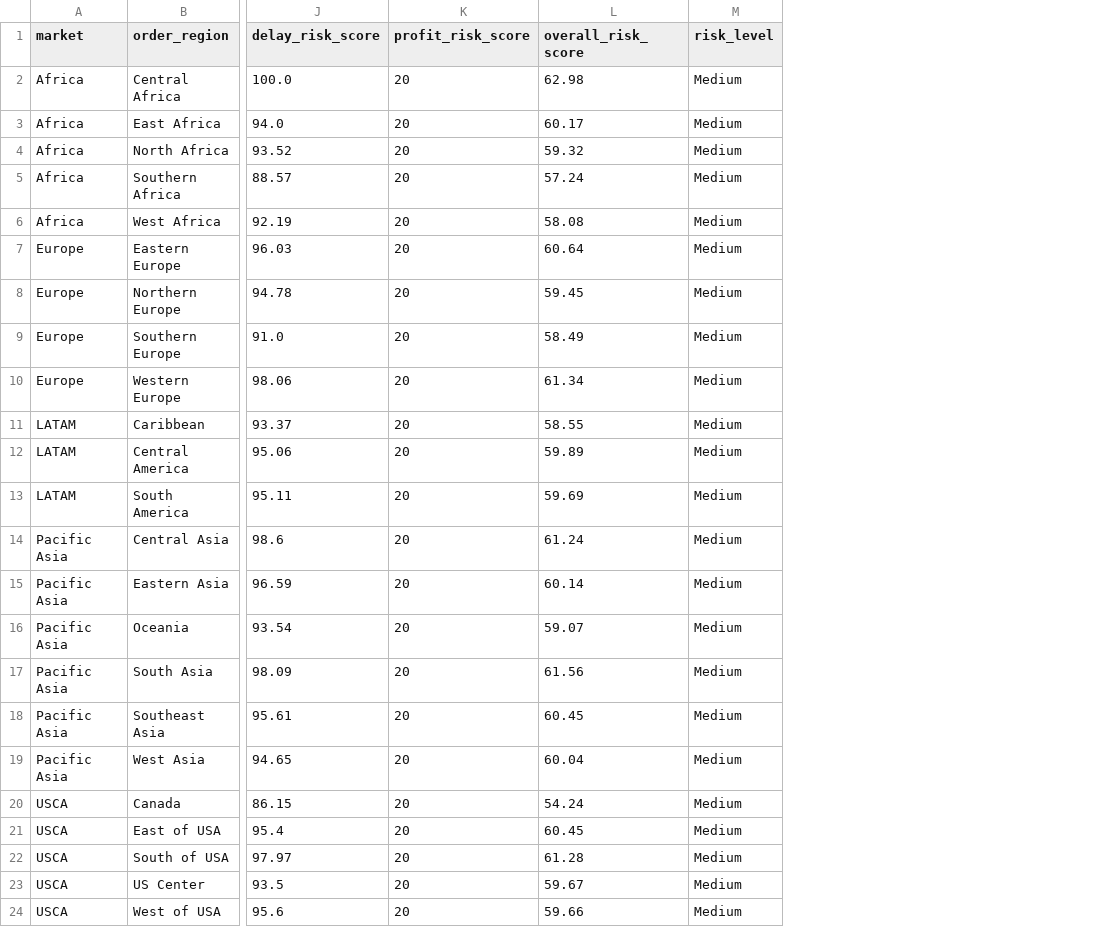
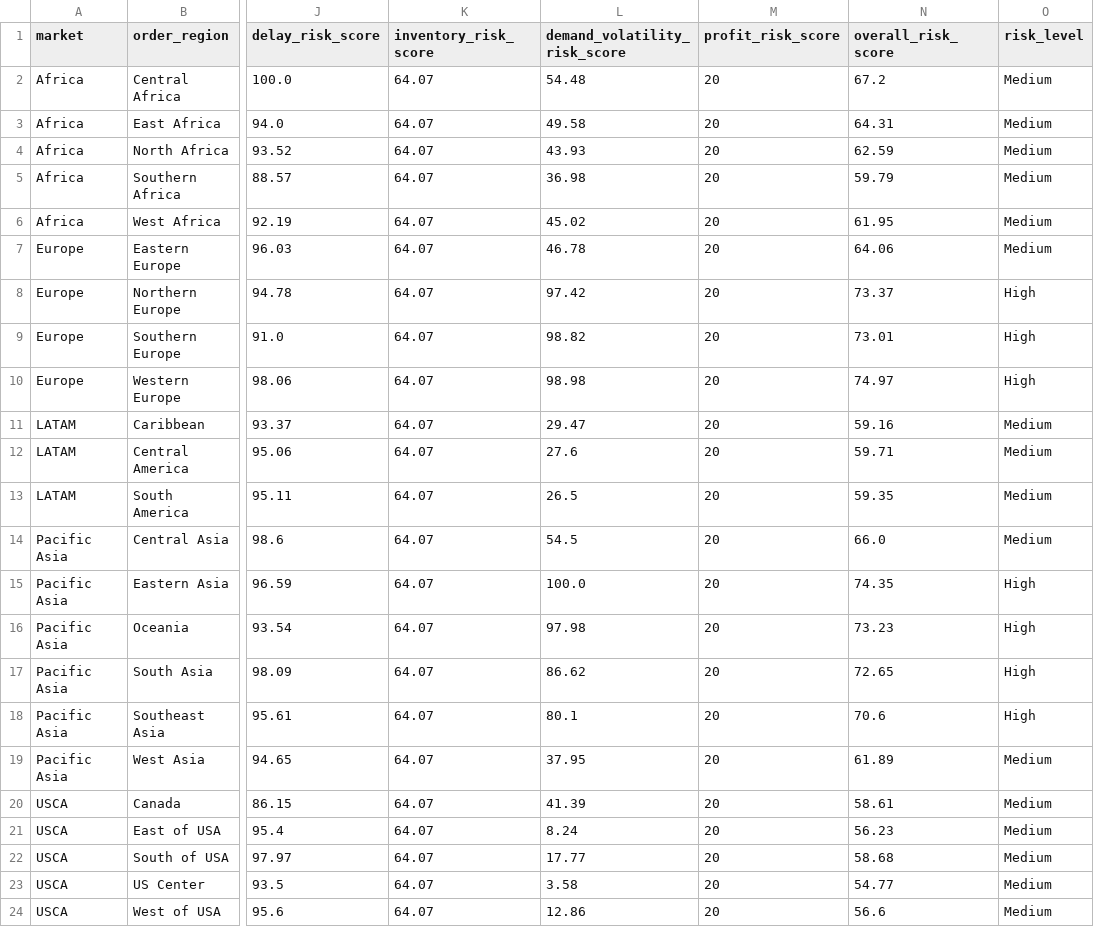
Before and after one commit to dolunayunlu/supply-chain-visibility-risk-dashboard, a CSV file: data/processed/risk_scores.csv, drawn as a sheet; only a part is shown, gaps mark what is left out; addresses are those after the commit; the diff names each change by its address in the sheet, - before the commit and + after, or states it on an @@ line.

Commit message:
Align risk scoring formula and improve inventory generation

```diff
--- a/data/processed/risk_scores.csv
+++ b/data/processed/risk_scores.csv
+column K (inventory_risk_score), rows 2-24: all 64.07
+column L (demand_volatility_risk_score), rows 2-24: 54.48 | 49.58 | 43.93 | 36.98 | 45.02 | 46.78 | 97.42 | 98.82 | 98.98 | 29.47 | 27.6 | 26.5 | 54.5 | 100.0 | 97.98 | 86.62 | 80.1 | 37.95 | 41.39 | 8.24 | 17.77 | 3.58 | 12.86
-N2 (overall_risk_score): 62.98
+N2 (overall_risk_score): 67.2
-N3 (overall_risk_score): 60.17
+N3 (overall_risk_score): 64.31
-N4 (overall_risk_score): 59.32
+N4 (overall_risk_score): 62.59
-N5 (overall_risk_score): 57.24
+N5 (overall_risk_score): 59.79
-N6 (overall_risk_score): 58.08
+N6 (overall_risk_score): 61.95
-N7 (overall_risk_score): 60.64
+N7 (overall_risk_score): 64.06
-N8 (overall_risk_score): 59.45
+N8 (overall_risk_score): 73.37
-O8:O10 (risk_level): Medium
+O8:O10 (risk_level): High
-N9 (overall_risk_score): 58.49
+N9 (overall_risk_score): 73.01
-N10 (overall_risk_score): 61.34
+N10 (overall_risk_score): 74.97
-N11 (overall_risk_score): 58.55
+N11 (overall_risk_score): 59.16
-N12 (overall_risk_score): 59.89
+N12 (overall_risk_score): 59.71
-N13 (overall_risk_score): 59.69
+N13 (overall_risk_score): 59.35
-N14 (overall_risk_score): 61.24
+N14 (overall_risk_score): 66.0
-N15 (overall_risk_score): 60.14
+N15 (overall_risk_score): 74.35
-O15:O18 (risk_level): Medium
+O15:O18 (risk_level): High
-N16 (overall_risk_score): 59.07
+N16 (overall_risk_score): 73.23
-N17 (overall_risk_score): 61.56
+N17 (overall_risk_score): 72.65
-N18 (overall_risk_score): 60.45
+N18 (overall_risk_score): 70.6
-N19 (overall_risk_score): 60.04
+N19 (overall_risk_score): 61.89
-N20 (overall_risk_score): 54.24
+N20 (overall_risk_score): 58.61
-N21 (overall_risk_score): 60.45
+N21 (overall_risk_score): 56.23
-N22 (overall_risk_score): 61.28
+N22 (overall_risk_score): 58.68
-N23 (overall_risk_score): 59.67
+N23 (overall_risk_score): 54.77
-N24 (overall_risk_score): 59.66
+N24 (overall_risk_score): 56.6
```
Also changed, not shown: data/processed/inventory_generated.csv, 4 other files.
